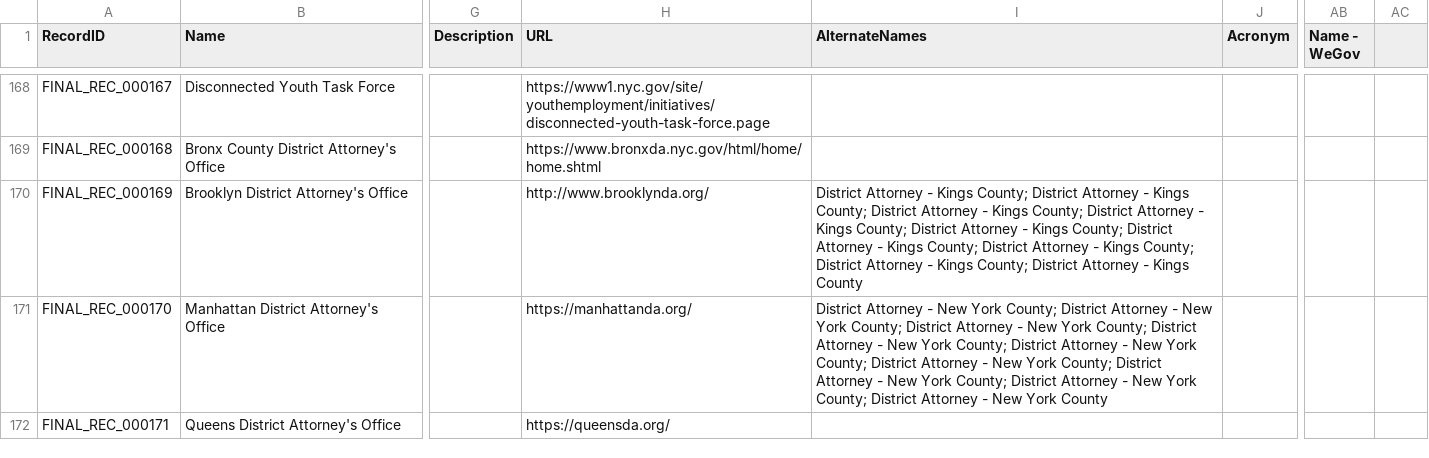
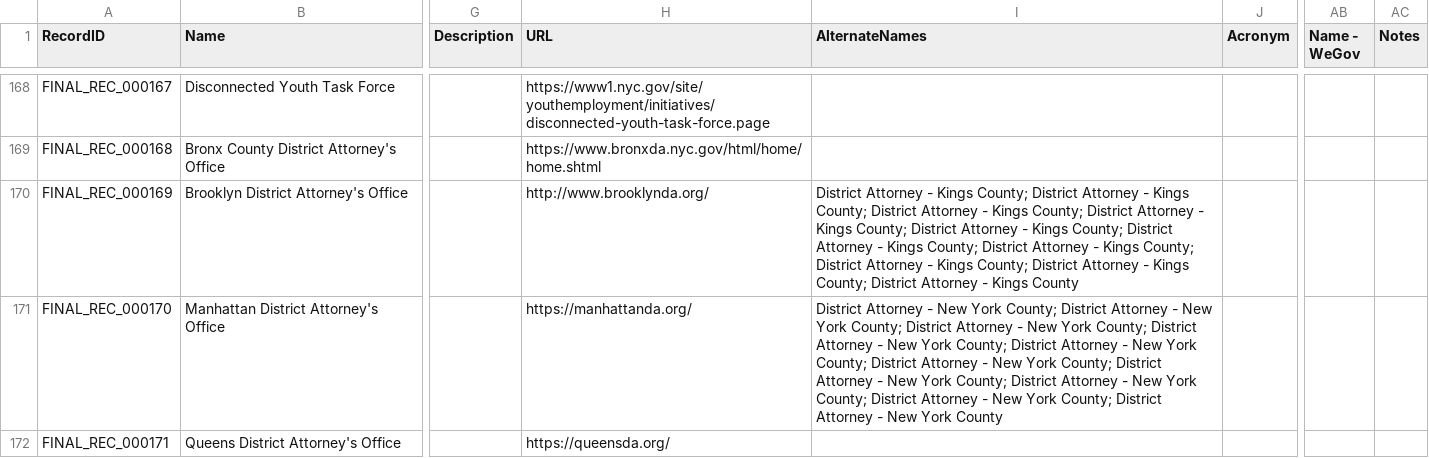
Before and after one commit to MODA-NYC/Agency-Name-Project, a CSV file: data/exports/full_dataset.csv, drawn as a sheet; only a part is shown, gaps mark what is left out; the diff covers the shown part only; the diff names each change by its address in the sheet, - before the commit and + after, or states it on an @@ line.

Commit message:
Add Notes column and set values for City Council and Community Boards records

```diff
--- a/data/exports/full_dataset.csv
+++ b/data/exports/full_dataset.csv
-AC1: (empty)
+AC1: Notes
-I170 (AlternateNames): …- Kings County
+I170 (AlternateNames): …- Kings County; District Attorney - Kings County
-I171 (AlternateNames): …New York County
+I171 (AlternateNames): …New York County; District Attorney - New York County
```
Also changed, not shown: 7 edited cells elsewhere in this file, data/manual_overrides.csv, data/processed/final_deduplicated_dataset_manual_merged.csv, 1 other file.
